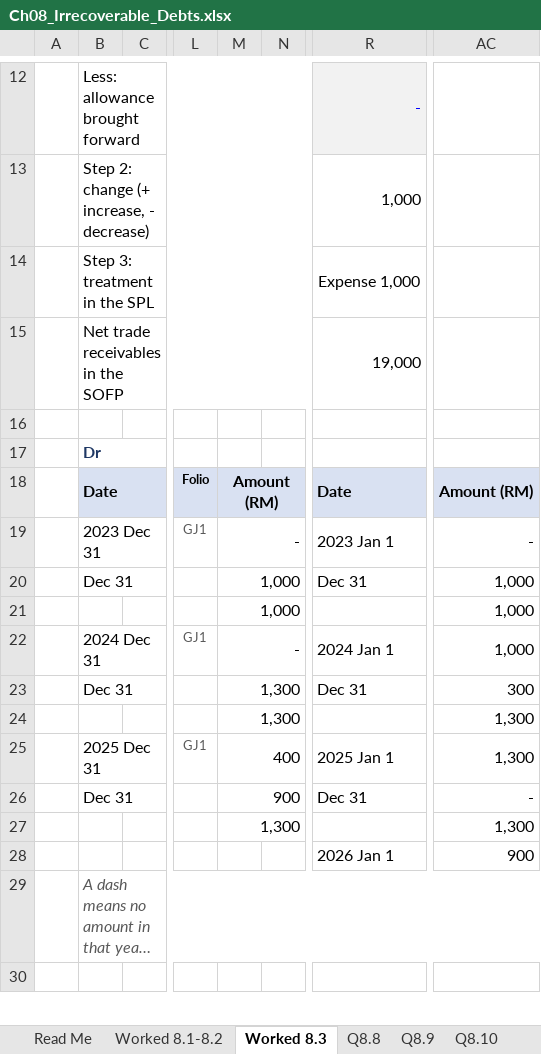
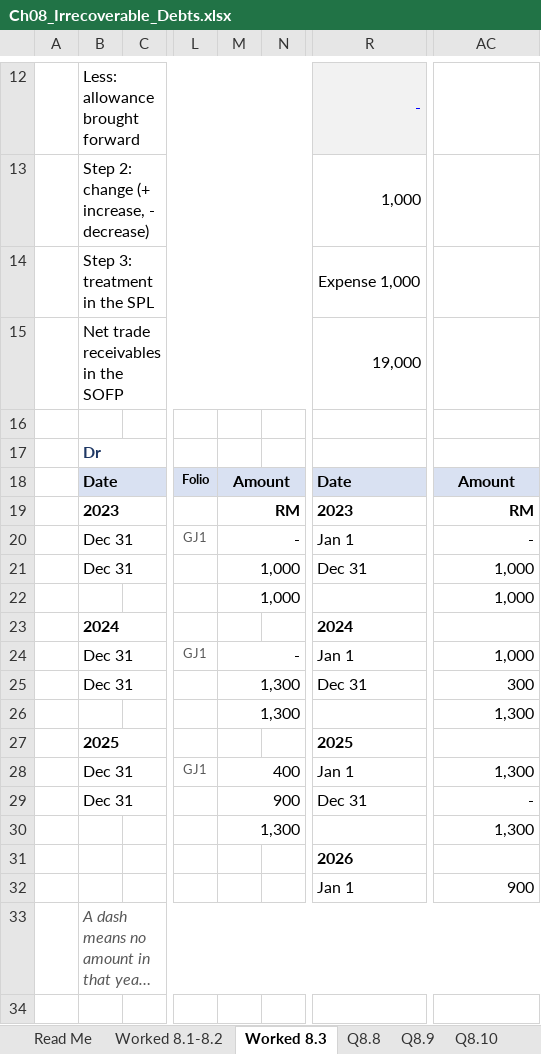
Before and after one commit to lrdrandomplayz/accounting, an Excel workbook: excel/Ch08_Irrecoverable_Debts.xlsx, sheet Worked 8.3, drawn as a sheet; only a part is shown, gaps mark what is left out; long unchanged cells end in …; values as stored, in another font and other column widths than the file's, no borders; conditional formats not drawn; addresses are those after the commit; rows hold the shown columns only; the diff names each change by its address in the sheet, - before the commit and + after, or states it on an @@ line.

```diff
--- a/excel/Ch08_Irrecoverable_Debts.xlsx (sheet Worked 8.3)
+++ b/excel/Ch08_Irrecoverable_Debts.xlsx (sheet Worked 8.3)
-M18: Amount (RM)
+M18: Amount
-AC18: Amount (RM)
+AC18: Amount
+row 19:  | 2023 |  |  | RM |  | 2023 | RM
-B20: 2023 Dec 31
+B20: Dec 31
-R20: 2023 Jan 1
+R20: Jan 1
+row 23:  | 2024 |  |  |  |  | 2024
-B24: 2024 Dec 31
+B24: Dec 31
-R24: 2024 Jan 1
+R24: Jan 1
+row 27:  | 2025 |  |  |  |  | 2025
-B28: 2025 Dec 31
+B28: Dec 31
-R28: 2025 Jan 1
+R28: Jan 1
+row 31:  |  |  |  |  |  | 2026
-R32: 2026 Jan 1
+R32: Jan 1
```
Also changed, not shown: sheet Q8.11 Ans, sheet Q8.11, sheet Worked 8.1-8.2, sheet Q8.10 Ans, sheet Q8.10, sheet Q8.8 Ans, 4 more sheets, formulas that keep their value, excel/Ch10_Depreciation.xlsx, excel/Ch11_Accruals_Prepayments.xlsx, 18 other files.
